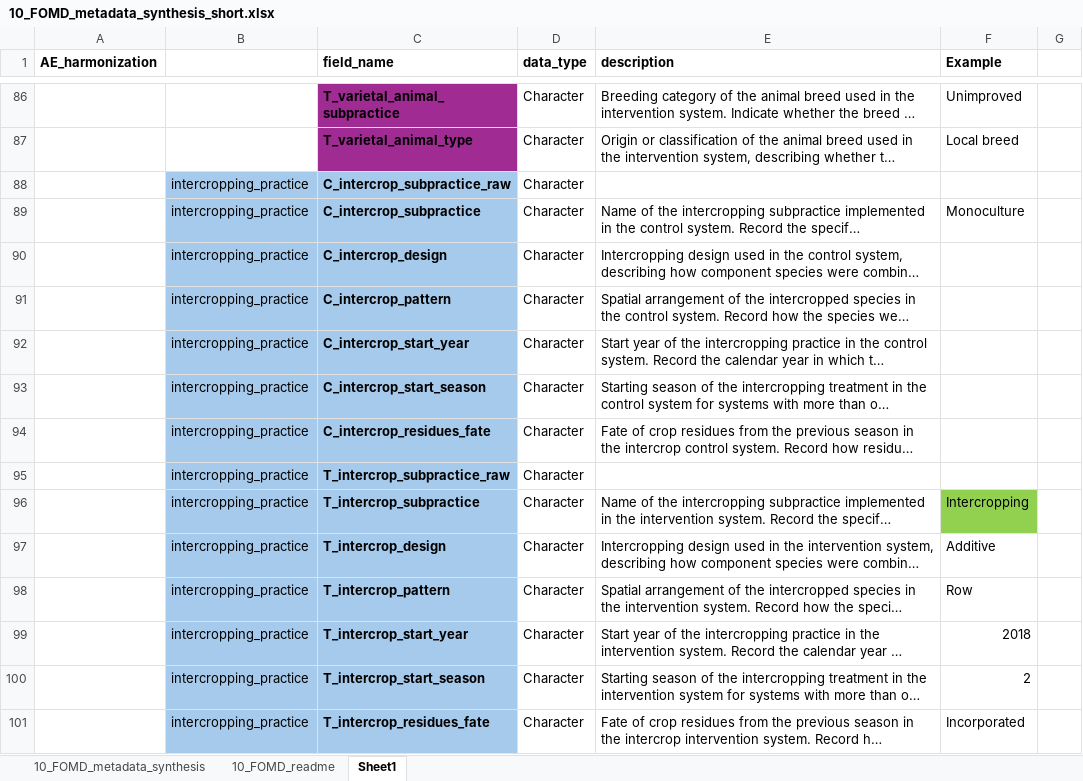
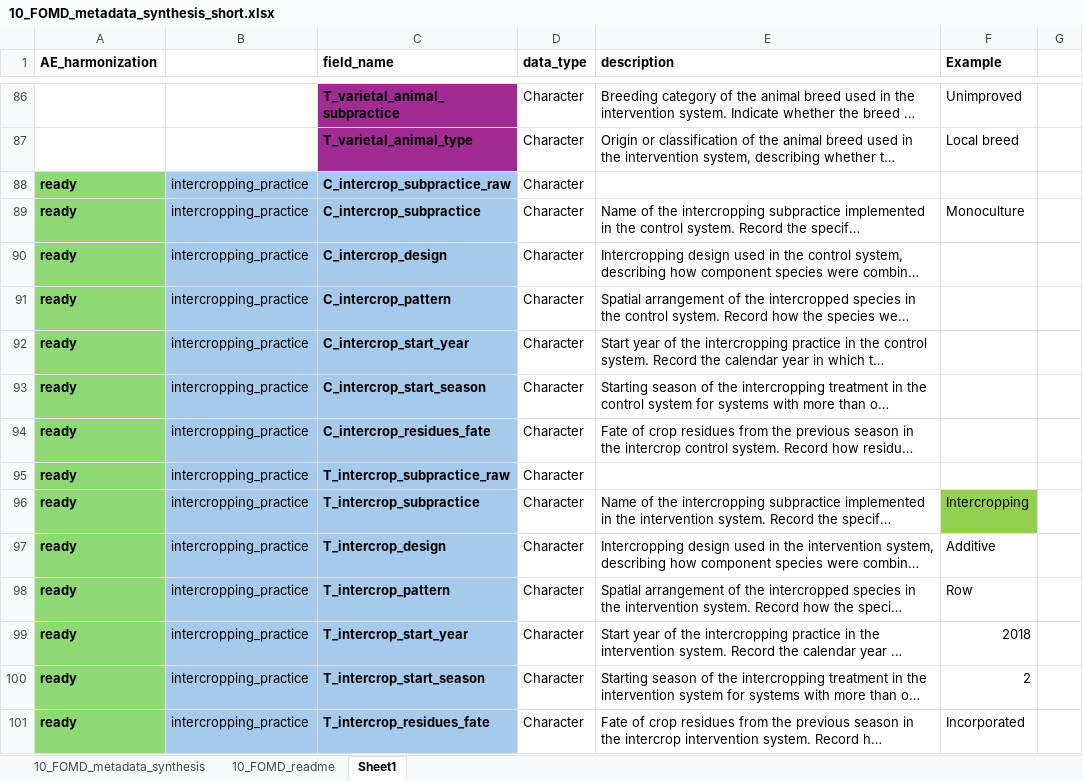
Before and after one commit to andreacsanchezb10/Agroecology_Evidence_Hub, an Excel workbook: 02.FOMD/02.metadata_structure/10_FOMD_metadata_synthesis_short.xlsx, sheet Sheet1, drawn as a sheet; only a part is shown, gaps mark what is left out; long unchanged cells end in …; values as stored, in another font and other column widths than the file's, no borders; the diff covers the shown part only; the diff names each change by its address in the sheet, - before the commit and + after, or states it on an @@ line.

```diff
--- a/02.FOMD/02.metadata_structure/10_FOMD_metadata_synthesis_short.xlsx (sheet Sheet1)
+++ b/02.FOMD/02.metadata_structure/10_FOMD_metadata_synthesis_short.xlsx (sheet Sheet1)
-A88:A101 (AE_harmonization): (empty)
+A88:A101 (AE_harmonization): ready
-A88:A101 fill: none
+A88:A101 fill: #8ED973
```
Also changed, not shown: 31 edited cells and cell formats elsewhere in this sheet, 02.FOMD/02.metadata_structure/05_FOMD_extraction_criteria.xlsx, 02.FOMD/02.metadata_structure/09_FOMD_metadata_extraction_long.xlsx, 11 other files.
